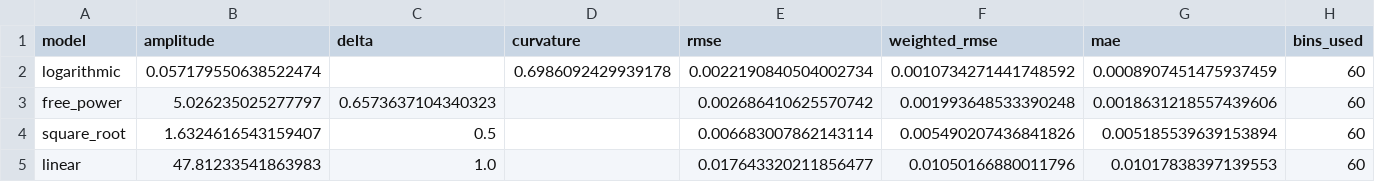
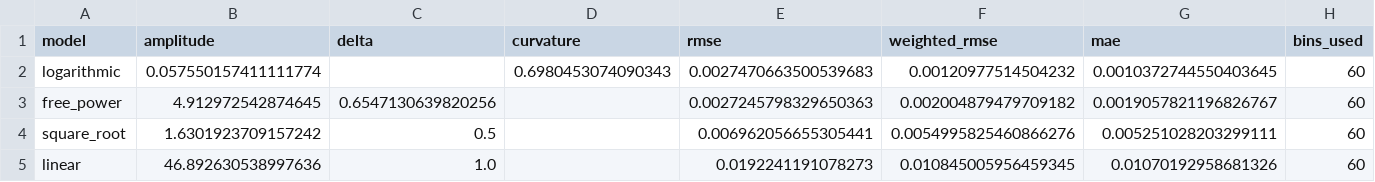
Before and after one commit to pdmillington/market-impact-research, a CSV file: crypto-impact-study/reports/redo/paper/tables/impact_model_comparison.csv, drawn as a sheet.

```diff
--- a/crypto-impact-study/reports/redo/paper/tables/impact_model_comparison.csv
+++ b/crypto-impact-study/reports/redo/paper/tables/impact_model_comparison.csv
@@ -1,5 +1,5 @@
 model,amplitude,delta,curvature,rmse,weighted_rmse,mae,bins_used
-logarithmic,0.057179550638522474,,0.6986092429939178,0.0022190840504002734,0.0010734271441748592,0.0008907451475937459,60
-free_power,5.026235025277797,0.6573637104340323,,0.002686410625570742,0.001993648533390248,0.0018631218557439606,60
-square_root,1.6324616543159407,0.5,,0.006683007862143114,0.005490207436841826,0.005185539639153894,60
-linear,47.81233541863983,1.0,,0.017643320211856477,0.01050166880011796,0.01017838397139553,60
+logarithmic,0.057550157411111774,,0.6980453074090343,0.0027470663500539683,0.00120977514504232,0.0010372744550403645,60
+free_power,4.912972542874645,0.6547130639820256,,0.0027245798329650363,0.002004879479709182,0.0019057821196826767,60
+square_root,1.6301923709157242,0.5,,0.006962056655305441,0.0054995825460866276,0.005251028203299111,60
+linear,46.892630538997636,1.0,,0.0192241191078273,0.010845005956459345,0.01070192958681326,60
```
Also changed, not shown: crypto-impact-study/reports/redo/paper/tables/market_impact_summary_statistics.csv, crypto-impact-study/reports/redo/paper/tables/monthly_model_stability.csv, 19 other files.
